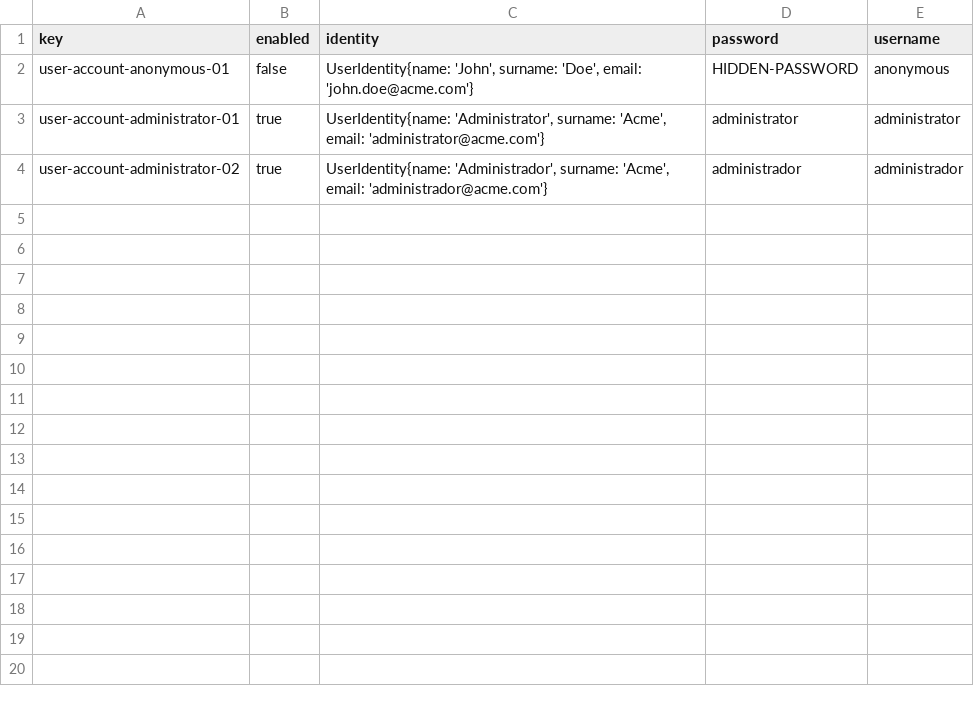
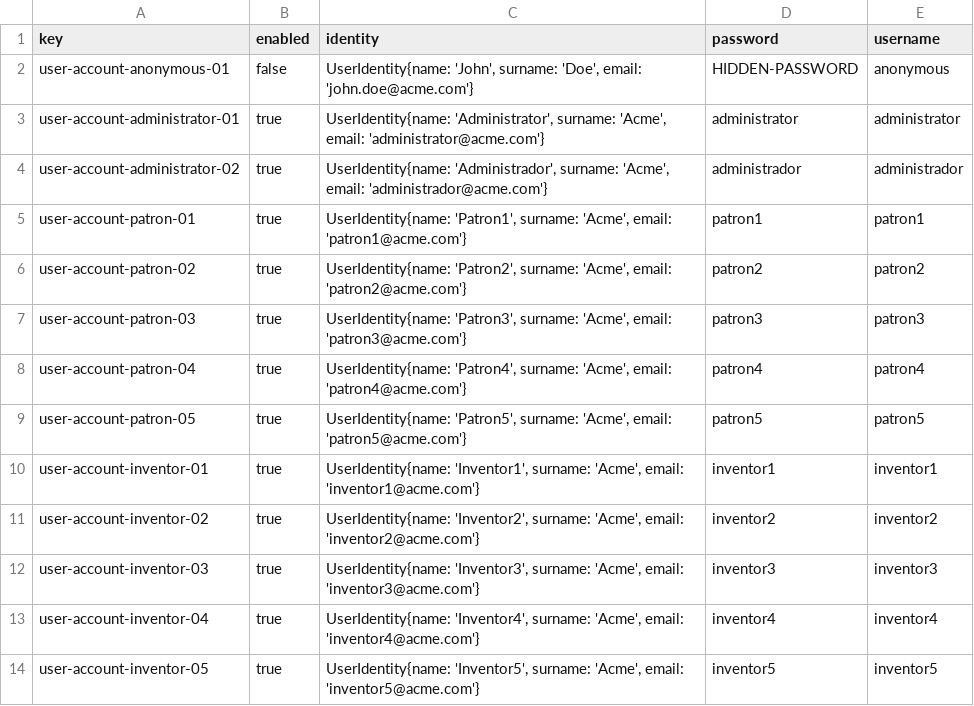
Before and after one commit to TomasCB24/Acme-Toolkits, a CSV file: src/main/webapp/WEB-INF/resources/initial-data/user-account.csv, drawn as a sheet; the diff names each change by its address in the sheet, - before the commit and + after, or states it on an @@ line.

```diff
--- a/src/main/webapp/WEB-INF/resources/initial-data/user-account.csv
+++ b/src/main/webapp/WEB-INF/resources/initial-data/user-account.csv
+row 5: user-account-patron-01 | true | UserIdentity{name: 'Patron1', surname: 'Acme', email: 'patron1@acme.com'} | patron1 | patron1
+row 6: user-account-patron-02 | true | UserIdentity{name: 'Patron2', surname: 'Acme', email: 'patron2@acme.com'} | patron2 | patron2
+row 7: user-account-patron-03 | true | UserIdentity{name: 'Patron3', surname: 'Acme', email: 'patron3@acme.com'} | patron3 | patron3
+row 8: user-account-patron-04 | true | UserIdentity{name: 'Patron4', surname: 'Acme', email: 'patron4@acme.com'} | patron4 | patron4
+row 9: user-account-patron-05 | true | UserIdentity{name: 'Patron5', surname: 'Acme', email: 'patron5@acme.com'} | patron5 | patron5
+row 10: user-account-inventor-01 | true | UserIdentity{name: 'Inventor1', surname: 'Acme', email: 'inventor1@acme.com'} | inventor1 | inventor1
+row 11: user-account-inventor-02 | true | UserIdentity{name: 'Inventor2', surname: 'Acme', email: 'inventor2@acme.com'} | inventor2 | inventor2
+row 12: user-account-inventor-03 | true | UserIdentity{name: 'Inventor3', surname: 'Acme', email: 'inventor3@acme.com'} | inventor3 | inventor3
+row 13: user-account-inventor-04 | true | UserIdentity{name: 'Inventor4', surname: 'Acme', email: 'inventor4@acme.com'} | inventor4 | inventor4
+row 14: user-account-inventor-05 | true | UserIdentity{name: 'Inventor5', surname: 'Acme', email: 'inventor5@acme.com'} | inventor5 | inventor5
```
Also changed, not shown: 8 other files.
